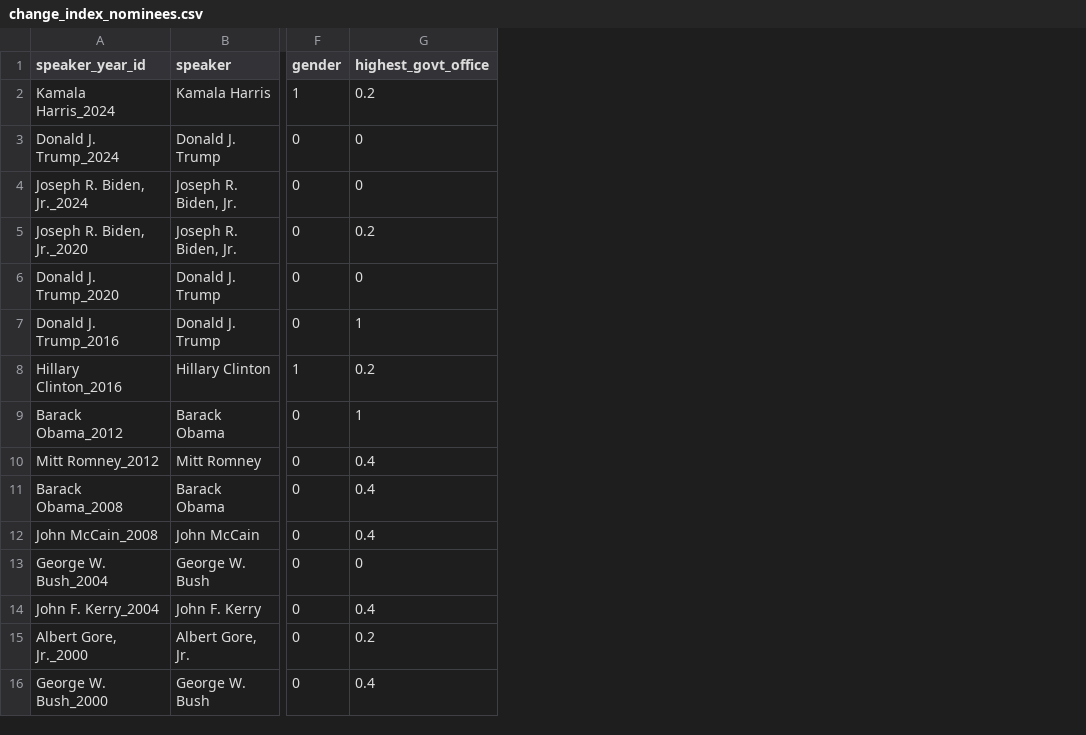
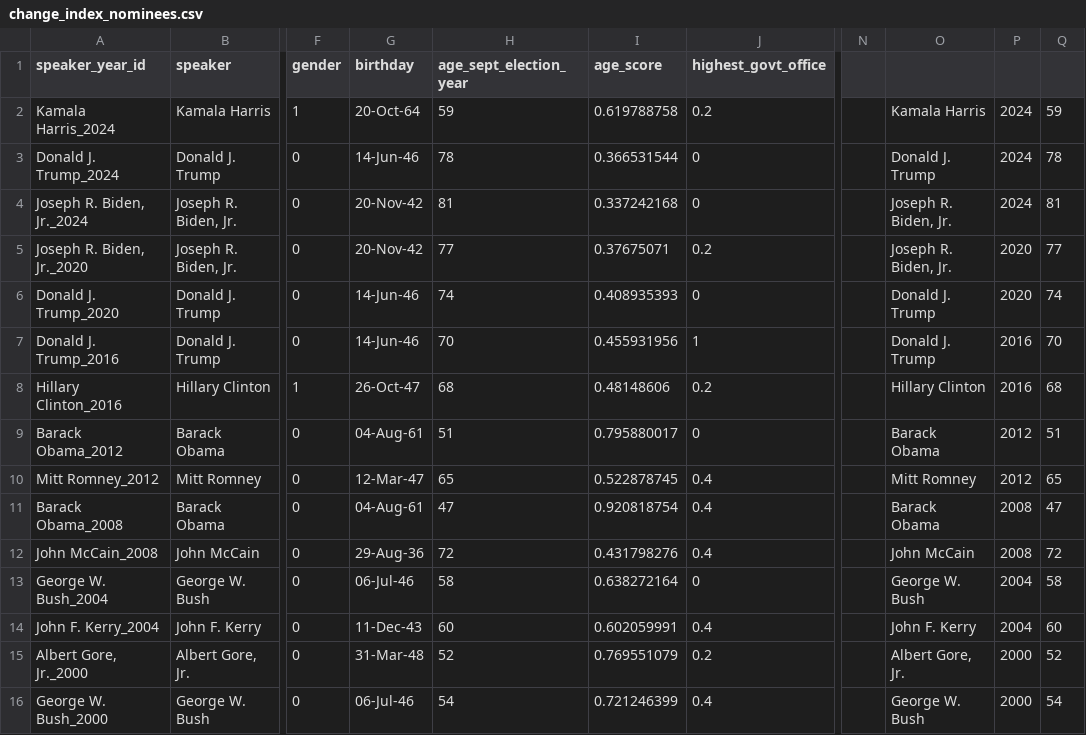
Before and after one commit to juanbrasdefer/Modern_Electoral_Truth, a CSV file: data/ref/change_index_nominees.csv, drawn as a sheet; only a part is shown, gaps mark what is left out; addresses are those after the commit; the diff names each change by its address in the sheet, - before the commit and + after, or states it on an @@ line.

```diff
--- a/data/ref/change_index_nominees.csv
+++ b/data/ref/change_index_nominees.csv
+column G (birthday), rows 2-16: 20-Oct-64 | 14-Jun-46 | 20-Nov-42 | 20-Nov-42 | 14-Jun-46 | 14-Jun-46 | 26-Oct-47 | 04-Aug-61 | 12-Mar-47 | 04-Aug-61 | 29-Aug-36 | 06-Jul-46 | 11-Dec-43 | 31-Mar-48 | 06-Jul-46
+column H (age_sept_election_year), rows 2-16: 59 | 78 | 81 | 77 | 74 | 70 | 68 | 51 | 65 | 47 | 72 | 58 | 60 | 52 | 54
+column I (age_score), rows 2-16: 0.619788758 | 0.366531544 | 0.337242168 | 0.37675071 | 0.408935393 | 0.455931956 | 0.48148606 | 0.795880017 | 0.522878745 | 0.920818754 | 0.431798276 | 0.638272164 | 0.602059991 | 0.769551079 | 0.721246399
+column N, empty
+column O, rows 2-16: Kamala Harris | Donald J. Trump | Joseph R. Biden, Jr. | Joseph R. Biden, Jr. | Donald J. Trump | Donald J. Trump | Hillary Clinton | Barack Obama | Mitt Romney | Barack Obama | John McCain | George W. Bush | John F. Kerry | Albert Gore, Jr. | George W. Bush
+column P, rows 2-16: 2024 | 2024 | 2024 | 2020 | 2020 | 2016 | 2016 | 2012 | 2012 | 2008 | 2008 | 2004 | 2004 | 2000 | 2000
+column Q, rows 2-16: 59 | 78 | 81 | 77 | 74 | 70 | 68 | 51 | 65 | 47 | 72 | 58 | 60 | 52 | 54
-J9 (highest_govt_office): 1
+J9 (highest_govt_office): 0
```
Also changed, not shown: 10 other files.
